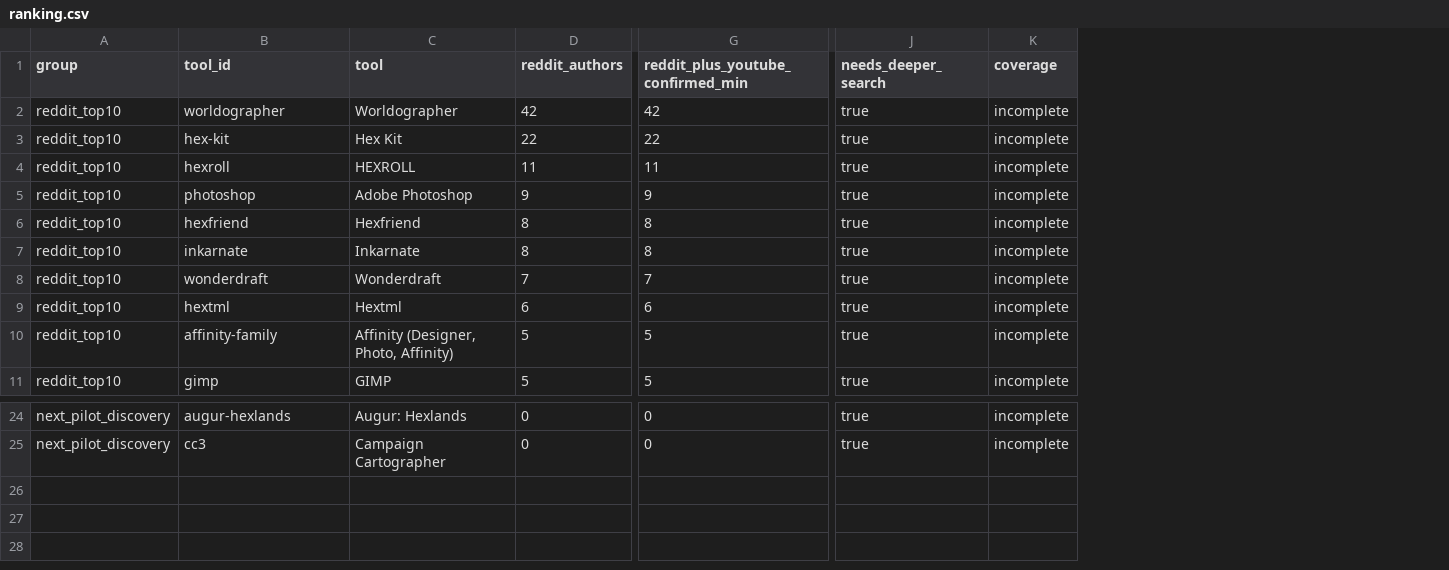
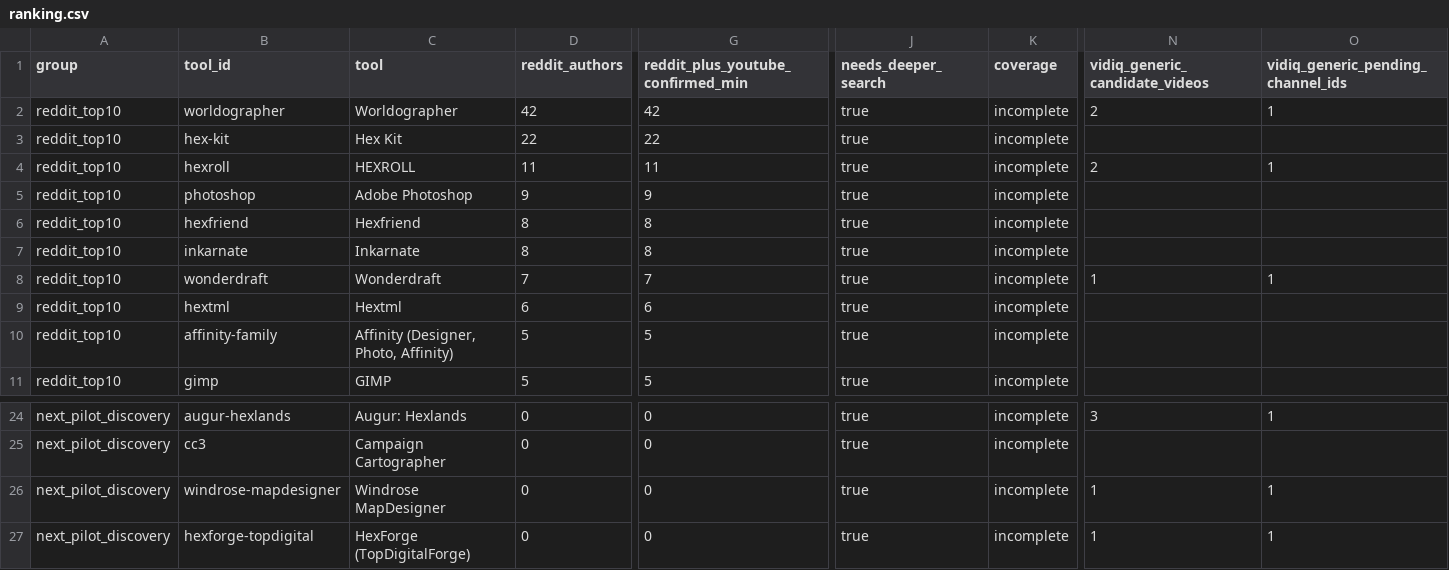
Before and after one commit to YuriyEmelyanov/Hexcrawl, a CSV file: agent-work/research/youtube-map-tools/ranking.csv, drawn as a sheet; only a part is shown, gaps mark what is left out; rows hold the shown columns only; the diff names each change by its address in the sheet, - before the commit and + after, or states it on an @@ line.

```diff
--- a/agent-work/research/youtube-map-tools/ranking.csv
+++ b/agent-work/research/youtube-map-tools/ranking.csv
+column N (vidiq_generic_candidate_videos), rows 2-8: 2 |  | 2 |  |  |  | 1; row 24: 3
+column O, rows 1-8: vidiq_generic_pending_channel_ids | 1 |  | 1 |  |  |  | 1; row 24: 1
+row 26: next_pilot_discovery | windrose-mapdesigner | Windrose MapDesigner | 0 | 0 | true | incomplete | 1 | 1
+row 27: next_pilot_discovery | hexforge-topdigital | HexForge (TopDigitalForge) | 0 | 0 | true | incomplete | 1 | 1
```
Also changed, not shown: agent-work/research/youtube-map-tools/evidence.csv, 4 other files.
